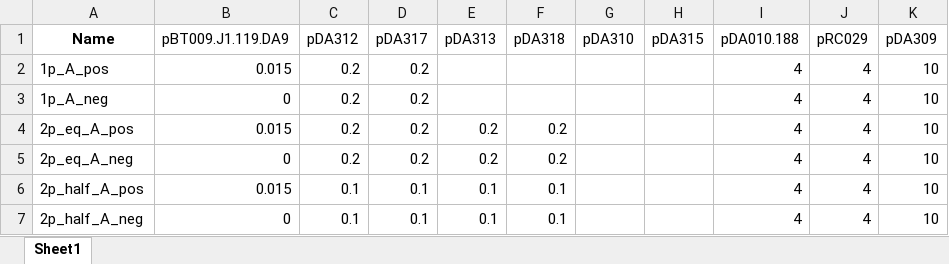
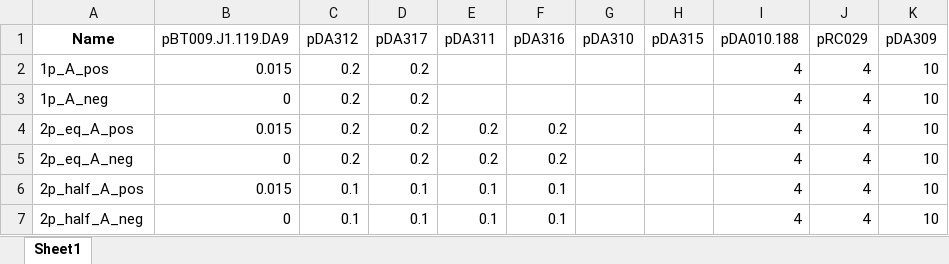
Before and after one commit to carothersresearch/WHISPR, an Excel workbook: mixing_tables/220616_CRISPRa_fans.xlsx, sheet Sheet1, drawn as a sheet; only a part is shown; values as stored, in another font and other column widths than the file's, no borders; the diff names each change by its address in the sheet, - before the commit and + after, or states it on an @@ line.

Commit message:
Update 220616_CRISPRa_fans.xlsx

```diff
--- a/mixing_tables/220616_CRISPRa_fans.xlsx (sheet Sheet1)
+++ b/mixing_tables/220616_CRISPRa_fans.xlsx (sheet Sheet1)
-E1: pDA313
+E1: pDA311
-F1: pDA318
+F1: pDA316
```
